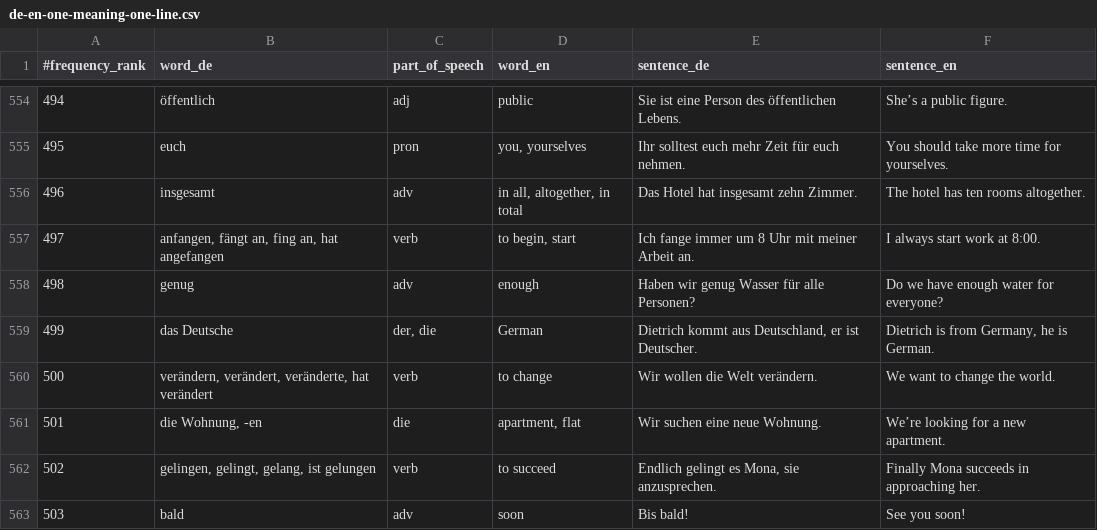
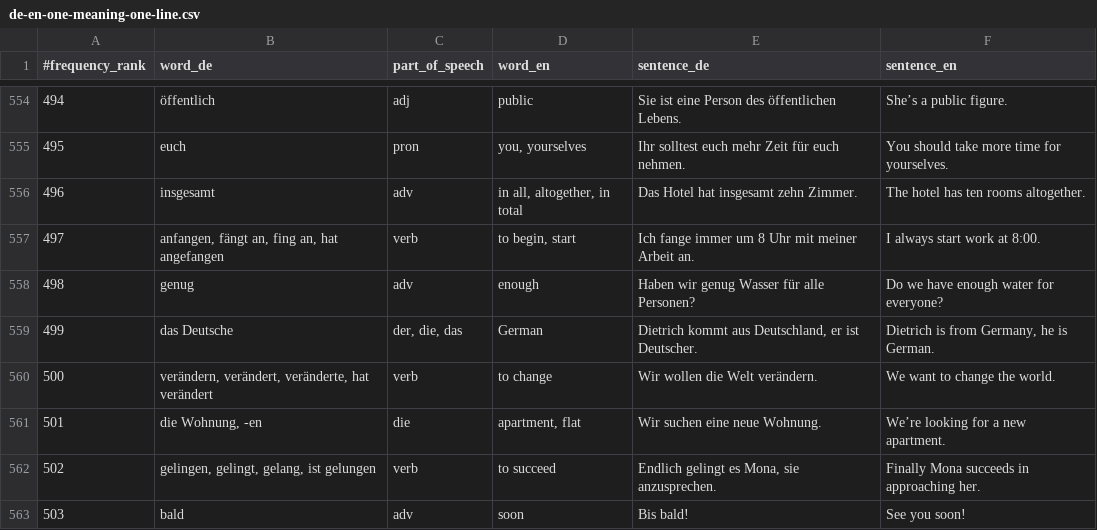
Before and after one commit to deemp/anki-decks, a CSV file: sentences/frequency/de/data/processed/de-en-one-meaning-one-line.csv, drawn as a sheet; only a part is shown, gaps mark what is left out.

Commit message:
fix(sentences): add article

```diff
--- a/sentences/frequency/de/data/processed/de-en-one-meaning-one-line.csv
+++ b/sentences/frequency/de/data/processed/de-en-one-meaning-one-line.csv
@@ -558,3 +558,3 @@
 498|genug|adv|enough|Haben wir genug Wasser für alle Personen?|Do we have enough water for everyone?
-499|das Deutsche|der, die|German|Dietrich kommt aus Deutschland, er ist Deutscher.|Dietrich is from Germany, he is German.
+499|das Deutsche|der, die, das|German|Dietrich kommt aus Deutschland, er ist Deutscher.|Dietrich is from Germany, he is German.
 500|verändern, verändert, veränderte, hat verändert|verb|to change|Wir wollen die Welt verändern.|We want to change the world.
```
